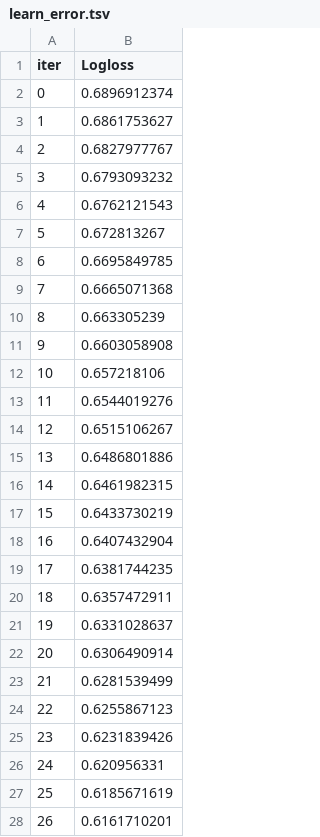
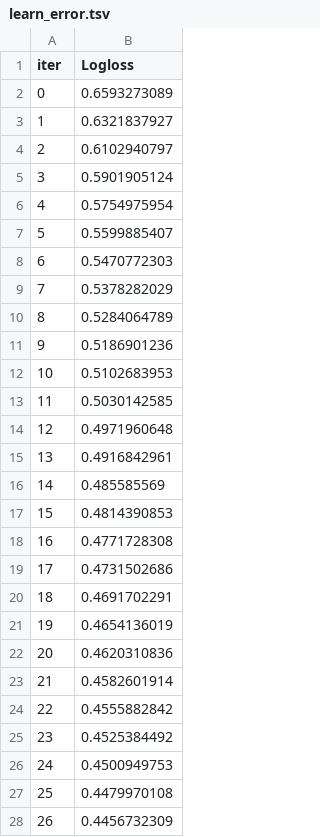
Before and after one commit to toniejatoty/kaggle_competitions, a TSV file: kaggle_competitions/01_Spaceship_Titanic/catboost_info/learn_error.tsv, drawn as a sheet; only a part is shown; the diff covers the shown part only.

```diff
--- a/kaggle_competitions/01_Spaceship_Titanic/catboost_info/learn_error.tsv
+++ b/kaggle_competitions/01_Spaceship_Titanic/catboost_info/learn_error.tsv
@@ -1,28 +1,28 @@
 iter	Logloss
-0	0.6896912374
-1	0.6861753627
-2	0.6827977767
-3	0.6793093232
-4	0.6762121543
-5	0.672813267
-6	0.6695849785
-7	0.6665071368
-8	0.663305239
-9	0.6603058908
-10	0.657218106
-11	0.6544019276
-12	0.6515106267
-13	0.6486801886
-14	0.6461982315
-15	0.6433730219
-16	0.6407432904
-17	0.6381744235
-18	0.6357472911
-19	0.6331028637
-20	0.6306490914
-21	0.6281539499
-22	0.6255867123
-23	0.6231839426
-24	0.620956331
-25	0.6185671619
-26	0.6161710201
+0	0.6593273089
+1	0.6321837927
+2	0.6102940797
+3	0.5901905124
+4	0.5754975954
+5	0.5599885407
+6	0.5470772303
+7	0.5378282029
+8	0.5284064789
+9	0.5186901236
+10	0.5102683953
+11	0.5030142585
+12	0.4971960648
+13	0.4916842961
+14	0.485585569
+15	0.4814390853
+16	0.4771728308
+17	0.4731502686
+18	0.4691702291
+19	0.4654136019
+20	0.4620310836
+21	0.4582601914
+22	0.4555882842
+23	0.4525384492
+24	0.4500949753
+25	0.4479970108
+26	0.4456732309
```
Also changed, not shown: 73 edited cells elsewhere in this file, kaggle_competitions/01_Spaceship_Titanic/catboost_info/time_left.tsv, kaggle_competitions/01_Spaceship_Titanic/submission.csv, 3 other files.
